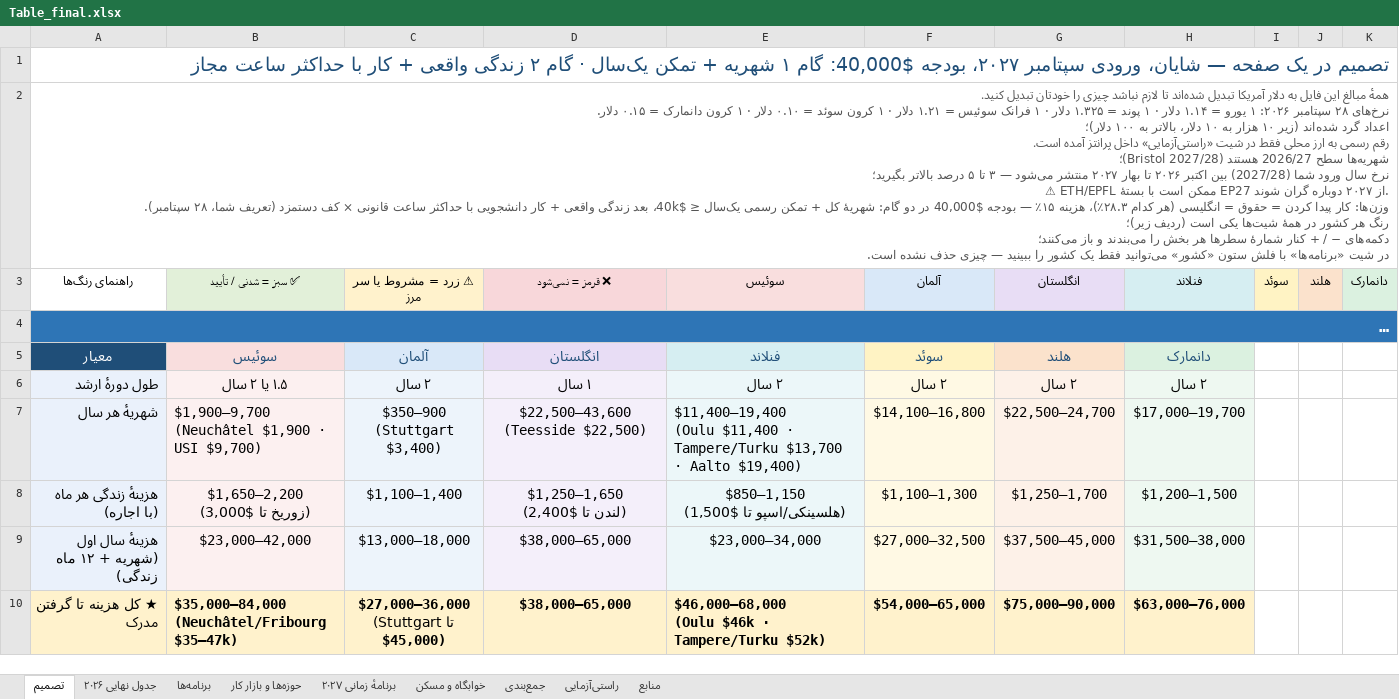
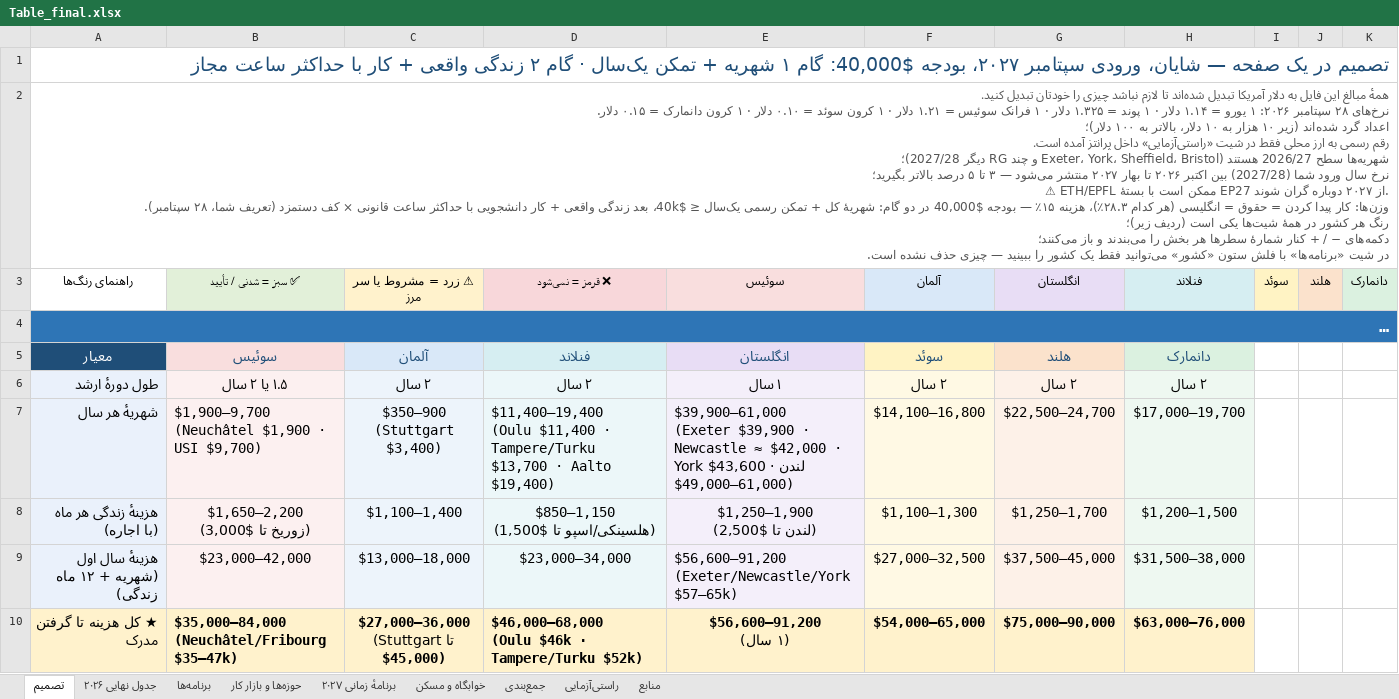
Before and after one commit to Shayan-Amz/Shayan-Amz, an Excel workbook: Table_final.xlsx, sheet تصمیم, drawn as a sheet; only a part is shown; long unchanged cells end in …; values as stored, in another font and other column widths than the file's, no borders; ↵ is a line break in a cell; the diff covers the shown part only; the diff names each change by its address in the sheet, - before the commit and + after, or states it on an @@ line.

```diff
--- a/Table_final.xlsx (sheet تصمیم)
+++ b/Table_final.xlsx (sheet تصمیم)
-A2 (راهنمای رنگ‌ها): …2026/27 هستند (Bristol 2027/28)؛ ↵ نرخ…
+A2 (راهنمای رنگ‌ها): …2026/27 هستند (Exeter، York، Sheffield، Bristol و چند RG دیگر 2027/28)؛ ↵ نرخ…
-D5 (❌ قرمز = نمی‌شود): انگلستان
+D5 (❌ قرمز = نمی‌شود): فنلاند
-E5 (سوئیس): فنلاند
+E5 (سوئیس): انگلستان
-D6 (❌ قرمز = نمی‌شود): ۱ سال
+D6 (❌ قرمز = نمی‌شود): ۲ سال
-E6 (سوئیس): ۲ سال
+E6 (سوئیس): ۱ سال
-D7 (❌ قرمز = نمی‌شود): $22,500–43,600 ↵ (Teesside $22,500)
+D7 (❌ قرمز = نمی‌شود): $11,400–19,400 ↵ (Oulu $11,400 · Tampere/Turku $13,700 · Aalto $19,400)
-D7 alignment: center
+D7 alignment: left
-E7 (سوئیس): $11,400–19,400 ↵ (Oulu $11,400 · Tampere/Turku $13,700 · Aalto $19,400)
+E7 (سوئیس): $39,900–61,000 ↵ (Exeter $39,900 · Newcastle ≈ $42,000 · York $43,600 · لندن $49,000–61,000)
-D8 (❌ قرمز = نمی‌شود): $1,250–1,650 ↵ (لندن تا $2,400)
+D8 (❌ قرمز = نمی‌شود): $850–1,150 ↵ (هلسینکی/اسپو تا $1,500)
-E8 (سوئیس): $850–1,150 ↵ (هلسینکی/اسپو تا $1,500)
+E8 (سوئیس): $1,250–1,900 ↵ (لندن تا $2,500)
-D9 (❌ قرمز = نمی‌شود): $38,000–65,000
+D9 (❌ قرمز = نمی‌شود): $23,000–34,000
-E9 (سوئیس): $23,000–34,000
+E9 (سوئیس): $56,600–91,200 ↵ (Exeter/Newcastle/York $57–65k)
-E9 alignment: center
+E9 alignment: left
-D10 (❌ قرمز = نمی‌شود): $38,000–65,000
+D10 (❌ قرمز = نمی‌شود): $46,000–68,000 ↵ (Oulu $46k · Tampere/Turku $52k)
-D10 alignment: center
+D10 alignment: left
-E10 (سوئیس): $46,000–68,000 ↵ (Oulu $46k · Tampere/Turku $52k)
+E10 (سوئیس): $56,600–91,200 ↵ (۱ سال)
-E10 alignment: left
+E10 alignment: center
```
Also changed, not shown: 23 added rows, 10 removed rows, 82 edited cells and cell formats elsewhere in this sheet, sheet برنامه‌ها, sheet خوابگاه و مسکن, sheet منابع, sheet راستی‌آزمایی, sheet برنامهٔ زمانی ۲۰۲۷, sheet جدول نهایی ۲۰۲۶, 2 more sheets, hidden cells, 3 other files.
